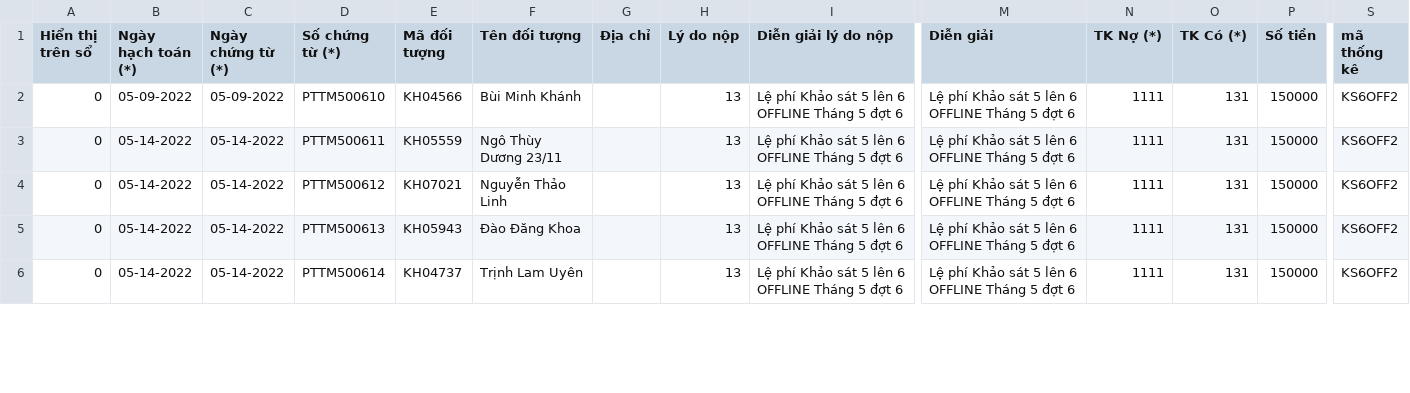
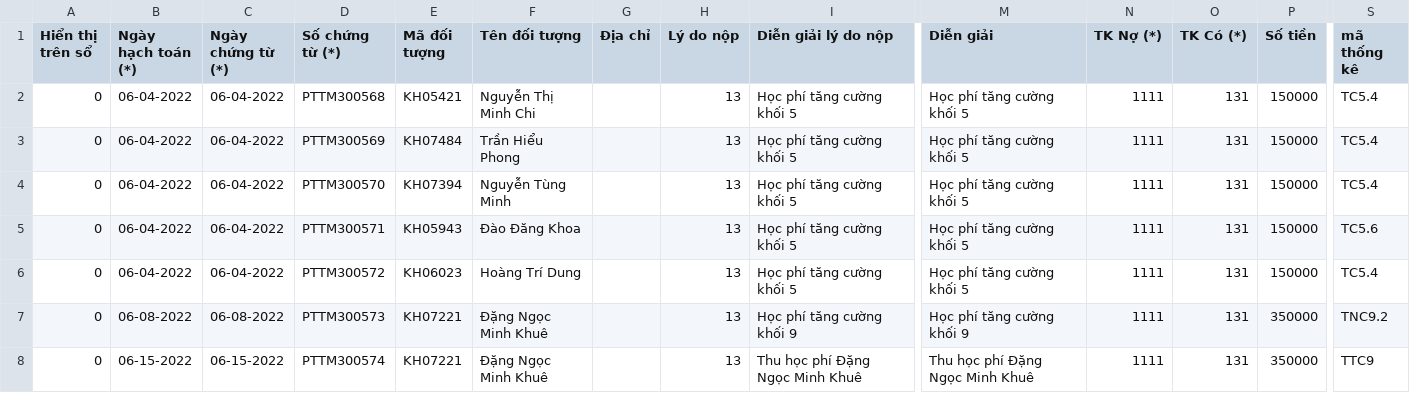
Before and after one commit to hunghmph12714/portal_teacher, a CSV file: public/misa_receipt_TM.csv, drawn as a sheet; only a part is shown, gaps mark what is left out; rows hold the shown columns only; the diff covers the shown part only; the diff names each change by its address in the sheet, - before the commit and + after, or states it on an @@ line.

```diff
--- a/public/misa_receipt_TM.csv
+++ b/public/misa_receipt_TM.csv
-B2 (Ngày hạch toán (*)): 05-09-2022
+B2 (Ngày hạch toán (*)): 06-04-2022
-C2 (Ngày chứng từ (*)): 05-09-2022
+C2 (Ngày chứng từ (*)): 06-04-2022
-D2 (Số chứng từ (*)): PTTM500610
+D2 (Số chứng từ (*)): PTTM300568
-E2 (Mã đối tượng): KH04566
+E2 (Mã đối tượng): KH05421
-F2 (Tên đối tượng): Bùi Minh Khánh
+F2 (Tên đối tượng): Nguyễn Thị Minh Chi
-I2:I6 (Diễn giải lý do nộp): Lệ phí Khảo sát 5 lên 6 OFFLINE Tháng 5 đợt 6
+I2:I6 (Diễn giải lý do nộp): Học phí tăng cường khối 5
-M2:M6 (Diễn giải): Lệ phí Khảo sát 5 lên 6 OFFLINE Tháng 5 đợt 6
+M2:M6 (Diễn giải): Học phí tăng cường khối 5
-S2:S4 (mã thống kê): KS6OFF2
+S2:S4 (mã thống kê): TC5.4
-B3:B6 (Ngày hạch toán (*)): 05-14-2022
+B3:B6 (Ngày hạch toán (*)): 06-04-2022
-C3:C6 (Ngày chứng từ (*)): 05-14-2022
+C3:C6 (Ngày chứng từ (*)): 06-04-2022
-D3 (Số chứng từ (*)): PTTM500611
+D3 (Số chứng từ (*)): PTTM300569
-E3 (Mã đối tượng): KH05559
+E3 (Mã đối tượng): KH07484
-F3 (Tên đối tượng): Ngô Thùy Dương 23/11
+F3 (Tên đối tượng): Trần Hiểu Phong
-D4 (Số chứng từ (*)): PTTM500612
+D4 (Số chứng từ (*)): PTTM300570
-E4 (Mã đối tượng): KH07021
+E4 (Mã đối tượng): KH07394
-F4 (Tên đối tượng): Nguyễn Thảo Linh
+F4 (Tên đối tượng): Nguyễn Tùng Minh
-D5 (Số chứng từ (*)): PTTM500613
+D5 (Số chứng từ (*)): PTTM300571
-S5 (mã thống kê): KS6OFF2
+S5 (mã thống kê): TC5.6
-D6 (Số chứng từ (*)): PTTM500614
+D6 (Số chứng từ (*)): PTTM300572
-E6 (Mã đối tượng): KH04737
+E6 (Mã đối tượng): KH06023
-F6 (Tên đối tượng): Trịnh Lam Uyên
+F6 (Tên đối tượng): Hoàng Trí Dung
-S6 (mã thống kê): KS6OFF2
+S6 (mã thống kê): TC5.4
+row 7: 0 | 06-08-2022 | 06-08-2022 | PTTM300573 | KH07221 | Đặng Ngọc Minh Khuê |  | 13 | Học phí tăng cường khối 9 | Học phí tăng cường khối 9 | 1111 | 131 | 350000 | TNC9.2
+row 8: 0 | 06-15-2022 | 06-15-2022 | PTTM300574 | KH07221 | Đặng Ngọc Minh Khuê |  | 13 | Thu học phí Đặng Ngọc Minh Khuê | Thu học phí Đặng Ngọc Minh Khuê | 1111 | 131 | 350000 | TTC9
```
Also changed, not shown: 4 added rows and 18 edited cells elsewhere in this file, public/entrance.csv, public/misa_payment_TM.csv, 6 other files.
